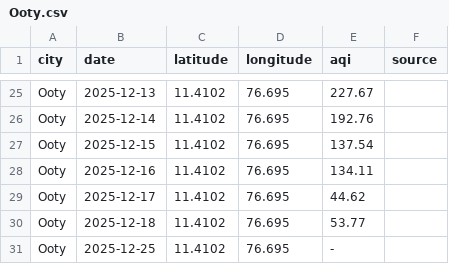
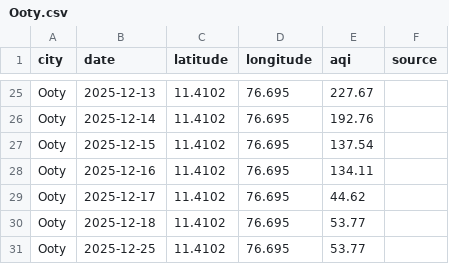
Before and after one commit to Srima-P/AQI_Backend, a CSV file: data/Ooty.csv, drawn as a sheet; only a part is shown, gaps mark what is left out.

```diff
--- a/data/Ooty.csv
+++ b/data/Ooty.csv
@@ -30,2 +30,2 @@ Ooty,2025-12-17,11.4102,76.695,44.62,
 Ooty,2025-12-18,11.4102,76.695,53.77,
-Ooty,2025-12-25,11.4102,76.695,-,
+Ooty,2025-12-25,11.4102,76.695,53.77,
```
Also changed, not shown: 3 other files.
